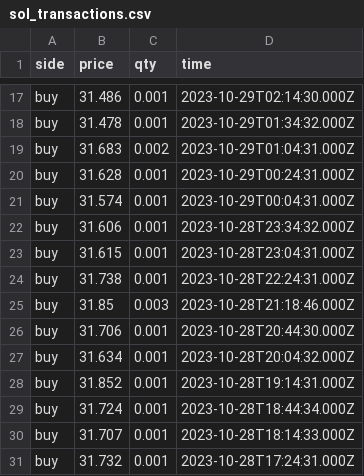
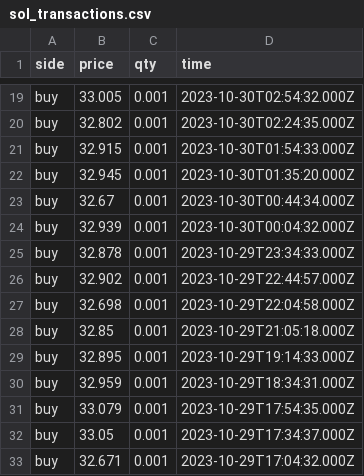
Before and after one commit to Dual-Finance/status, a CSV file: app/public/sol_transactions.csv, drawn as a sheet; only a part is shown, gaps mark what is left out; addresses are those after the commit; the diff covers the shown part only; the diff names each change by its address in the sheet, - before the commit and + after, or states it on an @@ line.

```diff
--- a/app/public/sol_transactions.csv
+++ b/app/public/sol_transactions.csv
-B19 (price): 31.486
+B19 (price): 33.005
-D19 (time): 2023-10-29T02:14:30.000Z
+D19 (time): 2023-10-30T02:54:32.000Z
-B20 (price): 31.478
+B20 (price): 32.802
-D20 (time): 2023-10-29T01:34:32.000Z
+D20 (time): 2023-10-30T02:24:35.000Z
-B21 (price): 31.683
+B21 (price): 32.915
-C21 (qty): 0.002
+C21 (qty): 0.001
-D21 (time): 2023-10-29T01:04:31.000Z
+D21 (time): 2023-10-30T01:54:33.000Z
-B22 (price): 31.628
+B22 (price): 32.945
-D22 (time): 2023-10-29T00:24:31.000Z
+D22 (time): 2023-10-30T01:35:20.000Z
-B23 (price): 31.574
+B23 (price): 32.67
-D23 (time): 2023-10-29T00:04:31.000Z
+D23 (time): 2023-10-30T00:44:34.000Z
-B24 (price): 31.606
+B24 (price): 32.939
-D24 (time): 2023-10-28T23:34:32.000Z
+D24 (time): 2023-10-30T00:04:32.000Z
-B25 (price): 31.615
+B25 (price): 32.878
-D25 (time): 2023-10-28T23:04:31.000Z
+D25 (time): 2023-10-29T23:34:33.000Z
-B26 (price): 31.738
+B26 (price): 32.902
-D26 (time): 2023-10-28T22:24:31.000Z
+D26 (time): 2023-10-29T22:44:57.000Z
-B27 (price): 31.85
+B27 (price): 32.698
-C27 (qty): 0.003
+C27 (qty): 0.001
-D27 (time): 2023-10-28T21:18:46.000Z
+D27 (time): 2023-10-29T22:04:58.000Z
-B28 (price): 31.706
+B28 (price): 32.85
-D28 (time): 2023-10-28T20:44:30.000Z
+D28 (time): 2023-10-29T21:05:18.000Z
-B29 (price): 31.634
+B29 (price): 32.895
-D29 (time): 2023-10-28T20:04:32.000Z
+D29 (time): 2023-10-29T19:14:33.000Z
-B30 (price): 31.852
+B30 (price): 32.959
-D30 (time): 2023-10-28T19:14:31.000Z
+D30 (time): 2023-10-29T18:34:31.000Z
-B31 (price): 31.724
+B31 (price): 33.079
-D31 (time): 2023-10-28T18:44:34.000Z
+D31 (time): 2023-10-29T17:54:35.000Z
-B32 (price): 31.707
+B32 (price): 33.05
-D32 (time): 2023-10-28T18:14:33.000Z
+D32 (time): 2023-10-29T17:34:37.000Z
-B33 (price): 31.732
+B33 (price): 32.671
-D33 (time): 2023-10-28T17:24:31.000Z
+D33 (time): 2023-10-29T17:04:32.000Z
```
Also changed, not shown: 5 added rows and 47 edited cells elsewhere in this file, 4 other files.
